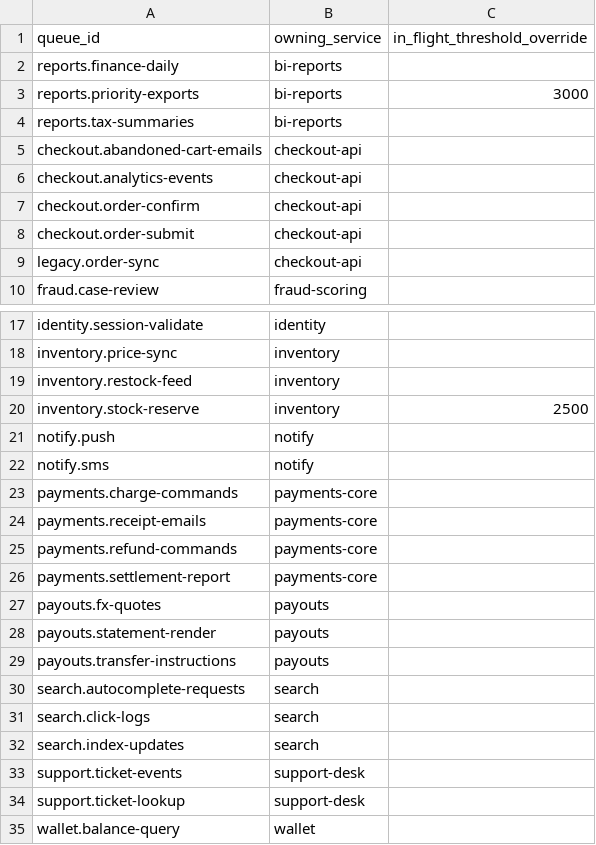
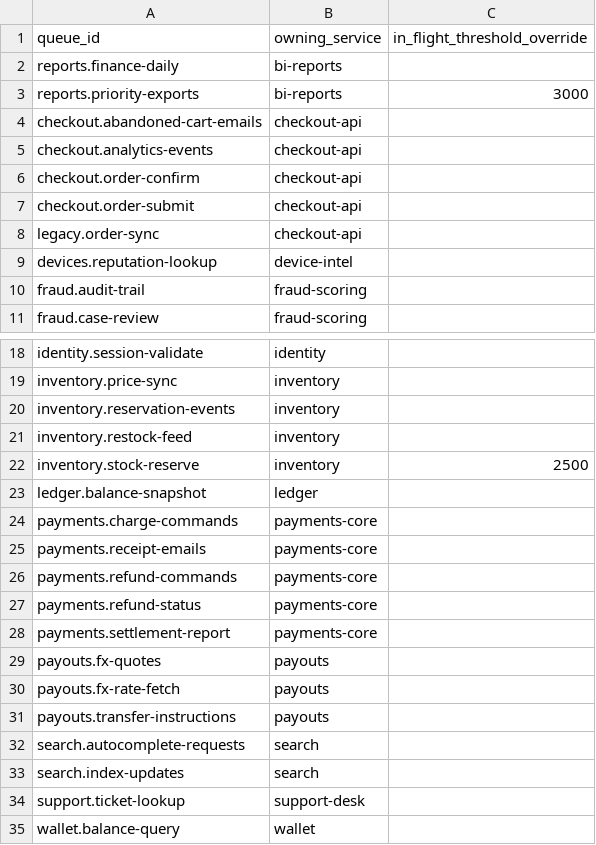
Before and after one commit to saavanqazi/Turing, a CSV file: code-c239-queue-backpressure-threshold-audit/environment/input/backpressure_config.csv, drawn as a sheet; only a part is shown, gaps mark what is left out.

```diff
--- a/code-c239-queue-backpressure-threshold-audit/environment/input/backpressure_config.csv
+++ b/code-c239-queue-backpressure-threshold-audit/environment/input/backpressure_config.csv
@@ -3,3 +3,2 @@ reports.finance-daily,bi-reports,
 reports.priority-exports,bi-reports,3000
-reports.tax-summaries,bi-reports,
 checkout.abandoned-cart-emails,checkout-api,
@@ -9,2 +8,4 @@ checkout.order-submit,checkout-api,
 legacy.order-sync,checkout-api,
+devices.reputation-lookup,device-intel,
+fraud.audit-trail,fraud-scoring,
 fraud.case-review,fraud-scoring,
@@ -18,6 +19,6 @@ identity.session-validate,identity,
 inventory.price-sync,inventory,
+inventory.reservation-events,inventory,
 inventory.restock-feed,inventory,
 inventory.stock-reserve,inventory,2500
-notify.push,notify,
-notify.sms,notify,
+ledger.balance-snapshot,ledger,
 payments.charge-commands,payments-core,
@@ -25,10 +26,9 @@ payments.receipt-emails,payments-core,
 payments.refund-commands,payments-core,
+payments.refund-status,payments-core,
 payments.settlement-report,payments-core,
 payouts.fx-quotes,payouts,
-payouts.statement-render,payouts,
+payouts.fx-rate-fetch,payouts,
 payouts.transfer-instructions,payouts,
 search.autocomplete-requests,search,
-search.click-logs,search,
 search.index-updates,search,
-support.ticket-events,support-desk,
 support.ticket-lookup,support-desk,
```
Also changed, not shown: code-c239-queue-backpressure-threshold-audit/environment/input/queue_status.csv, code-c239-queue-backpressure-threshold-audit/solution/files/backpressure_audit.csv, 10 other files.
